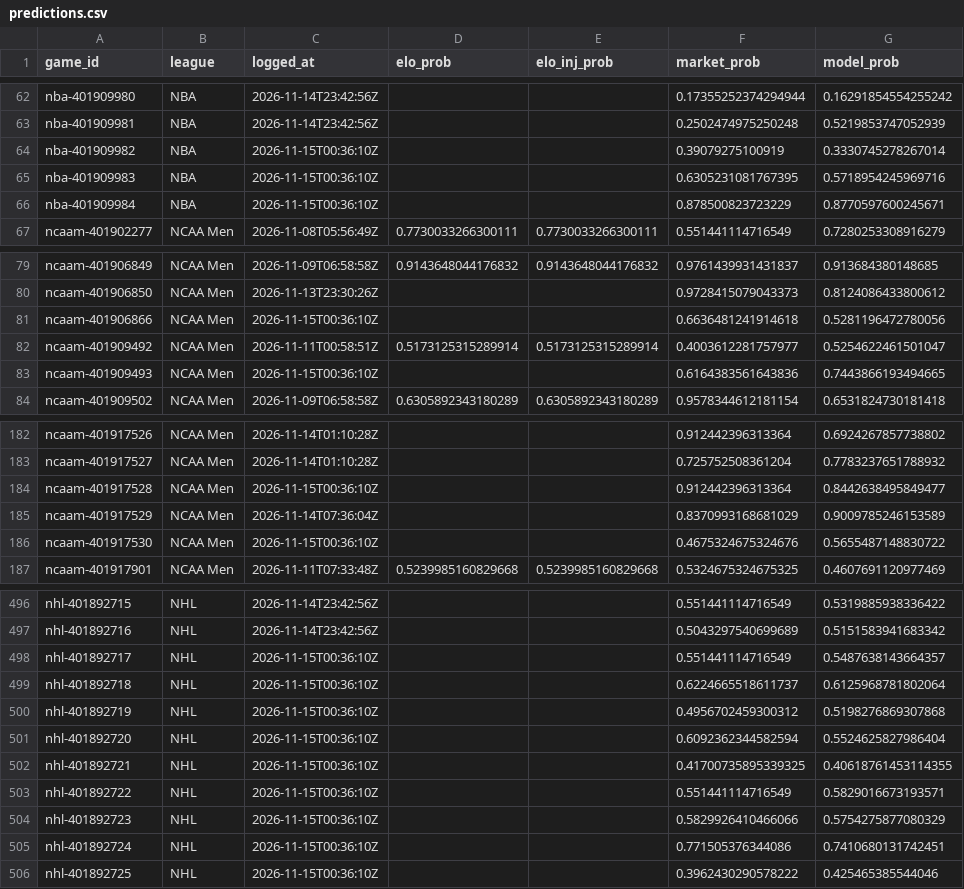
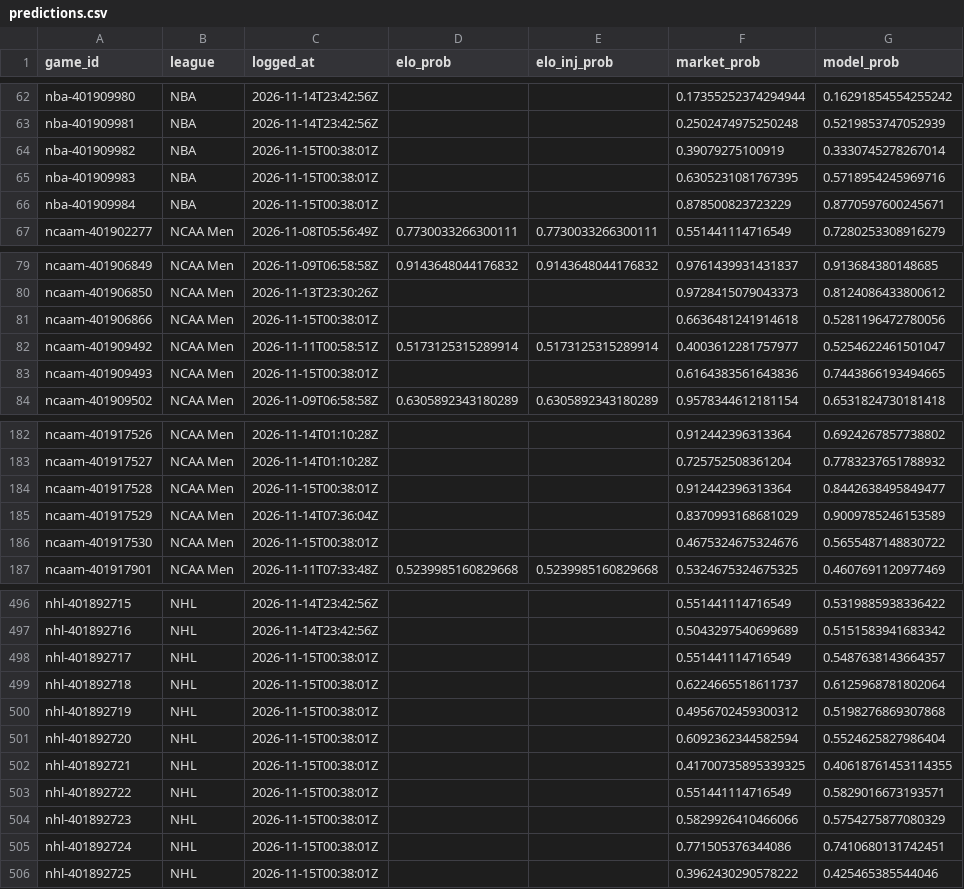
Before and after one commit to charliedavis78-bit/edge-e4b8b58d340a, a CSV file: log/predictions.csv, drawn as a sheet; only a part is shown, gaps mark what is left out; the diff covers the shown part only.

Commit message:
Update track record

```diff
--- a/log/predictions.csv
+++ b/log/predictions.csv
@@ -63,5 +63,5 @@ nba-401909980,NBA,2026-11-14T23:42:56Z,,,0.17355252374294944,0.16291854554255242
 nba-401909981,NBA,2026-11-14T23:42:56Z,,,0.2502474975250248,0.5219853747052939
-nba-401909982,NBA,2026-11-15T00:36:10Z,,,0.39079275100919,0.3330745278267014
-nba-401909983,NBA,2026-11-15T00:36:10Z,,,0.6305231081767395,0.5718954245969716
-nba-401909984,NBA,2026-11-15T00:36:10Z,,,0.878500823723229,0.8770597600245671
+nba-401909982,NBA,2026-11-15T00:38:01Z,,,0.39079275100919,0.3330745278267014
+nba-401909983,NBA,2026-11-15T00:38:01Z,,,0.6305231081767395,0.5718954245969716
+nba-401909984,NBA,2026-11-15T00:38:01Z,,,0.878500823723229,0.8770597600245671
 ncaam-401902277,NCAA Men,2026-11-08T05:56:49Z,0.7730033266300111,0.7730033266300111,0.551441114716549,0.7280253308916279
@@ -80,5 +80,5 @@ ncaam-401906849,NCAA Men,2026-11-09T06:58:58Z,0.9143648044176832,0.9143648044176
 ncaam-401906850,NCAA Men,2026-11-13T23:30:26Z,,,0.9728415079043373,0.8124086433800612
-ncaam-401906866,NCAA Men,2026-11-15T00:36:10Z,,,0.6636481241914618,0.5281196472780056
+ncaam-401906866,NCAA Men,2026-11-15T00:38:01Z,,,0.6636481241914618,0.5281196472780056
 ncaam-401909492,NCAA Men,2026-11-11T00:58:51Z,0.5173125315289914,0.5173125315289914,0.4003612281757977,0.5254622461501047
-ncaam-401909493,NCAA Men,2026-11-15T00:36:10Z,,,0.6164383561643836,0.7443866193494665
+ncaam-401909493,NCAA Men,2026-11-15T00:38:01Z,,,0.6164383561643836,0.7443866193494665
 ncaam-401909502,NCAA Men,2026-11-09T06:58:58Z,0.6305892343180289,0.6305892343180289,0.9578344612181154,0.6531824730181418
@@ -183,5 +183,5 @@ ncaam-401917526,NCAA Men,2026-11-14T01:10:28Z,,,0.912442396313364,0.692426785773
 ncaam-401917527,NCAA Men,2026-11-14T01:10:28Z,,,0.725752508361204,0.7783237651788932
-ncaam-401917528,NCAA Men,2026-11-15T00:36:10Z,,,0.912442396313364,0.8442638495849477
+ncaam-401917528,NCAA Men,2026-11-15T00:38:01Z,,,0.912442396313364,0.8442638495849477
 ncaam-401917529,NCAA Men,2026-11-14T07:36:04Z,,,0.8370993168681029,0.9009785246153589
-ncaam-401917530,NCAA Men,2026-11-15T00:36:10Z,,,0.4675324675324676,0.5655487148830722
+ncaam-401917530,NCAA Men,2026-11-15T00:38:01Z,,,0.4675324675324676,0.5655487148830722
 ncaam-401917901,NCAA Men,2026-11-11T07:33:48Z,0.5239985160829668,0.5239985160829668,0.5324675324675325,0.4607691120977469
@@ -497,10 +497,10 @@ nhl-401892715,NHL,2026-11-14T23:42:56Z,,,0.551441114716549,0.5319885938336422
 nhl-401892716,NHL,2026-11-14T23:42:56Z,,,0.5043297540699689,0.5151583941683342
-nhl-401892717,NHL,2026-11-15T00:36:10Z,,,0.551441114716549,0.5487638143664357
-nhl-401892718,NHL,2026-11-15T00:36:10Z,,,0.6224665518611737,0.6125968781802064
-nhl-401892719,NHL,2026-11-15T00:36:10Z,,,0.4956702459300312,0.5198276869307868
-nhl-401892720,NHL,2026-11-15T00:36:10Z,,,0.6092362344582594,0.5524625827986404
-nhl-401892721,NHL,2026-11-15T00:36:10Z,,,0.41700735895339325,0.40618761453114355
-nhl-401892722,NHL,2026-11-15T00:36:10Z,,,0.551441114716549,0.5829016673193571
-nhl-401892723,NHL,2026-11-15T00:36:10Z,,,0.5829926410466066,0.5754275877080329
-nhl-401892724,NHL,2026-11-15T00:36:10Z,,,0.771505376344086,0.7410680131742451
-nhl-401892725,NHL,2026-11-15T00:36:10Z,,,0.3962430290578222,0.425465385544046
+nhl-401892717,NHL,2026-11-15T00:38:01Z,,,0.551441114716549,0.5487638143664357
+nhl-401892718,NHL,2026-11-15T00:38:01Z,,,0.6224665518611737,0.6125968781802064
+nhl-401892719,NHL,2026-11-15T00:38:01Z,,,0.4956702459300312,0.5198276869307868
+nhl-401892720,NHL,2026-11-15T00:38:01Z,,,0.6092362344582594,0.5524625827986404
+nhl-401892721,NHL,2026-11-15T00:38:01Z,,,0.41700735895339325,0.40618761453114355
+nhl-401892722,NHL,2026-11-15T00:38:01Z,,,0.551441114716549,0.5829016673193571
+nhl-401892723,NHL,2026-11-15T00:38:01Z,,,0.5829926410466066,0.5754275877080329
+nhl-401892724,NHL,2026-11-15T00:38:01Z,,,0.771505376344086,0.7410680131742451
+nhl-401892725,NHL,2026-11-15T00:38:01Z,,,0.3962430290578222,0.425465385544046
```
Also changed, not shown: 12 edited cells elsewhere in this file.
